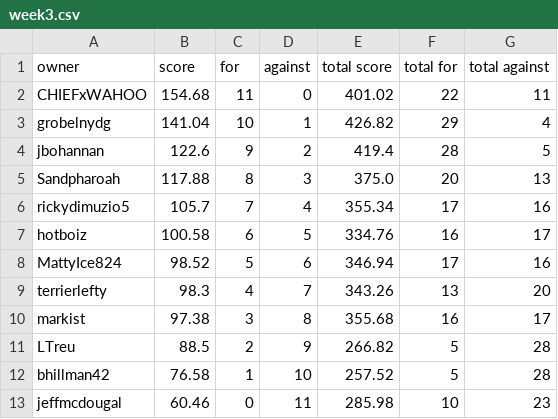
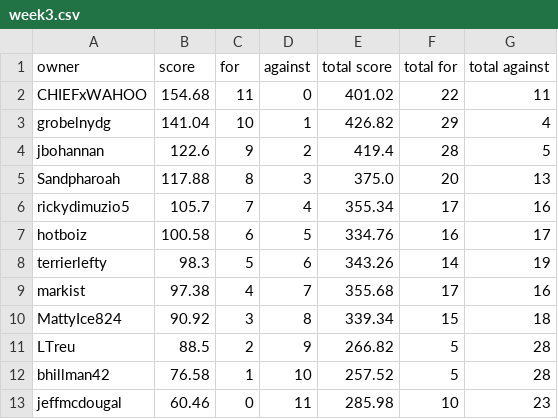
Before and after one commit to markis/backyard-brawl, a CSV file: data/week3.csv, drawn as a sheet.

```diff
--- a/data/week3.csv
+++ b/data/week3.csv
@@ -7,5 +7,5 @@ rickydimuzio5,105.7,7,4,355.34,17,16
 hotboiz,100.58,6,5,334.76,16,17
-MattyIce824,98.52,5,6,346.94,17,16
-terrierlefty,98.3,4,7,343.26,13,20
-markist,97.38,3,8,355.68,16,17
+terrierlefty,98.3,5,6,343.26,14,19
+markist,97.38,4,7,355.68,17,16
+MattyIce824,90.92,3,8,339.34,15,18
 LTreu,88.5,2,9,266.82,5,28
```
Also changed, not shown: data/total.csv.
